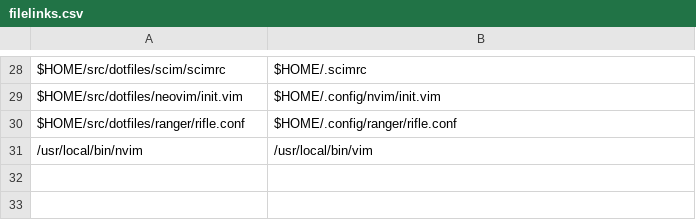
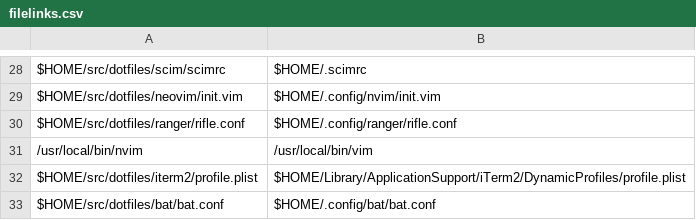
Before and after one commit to benjaminsattler/bootstrap, a CSV file: data/filelinks.csv, drawn as a sheet; only a part is shown, gaps mark what is left out; the diff names each change by its address in the sheet, - before the commit and + after, or states it on an @@ line.

Commit message:
Add filelinks to replace vim with nvim, also configs for iterm and bat

```diff
--- a/data/filelinks.csv
+++ b/data/filelinks.csv
+row 32: $HOME/src/dotfiles/iterm2/profile.plist | $HOME/Library/ApplicationSupport/iTerm2/DynamicProfiles/profile.plist
+row 33: $HOME/src/dotfiles/bat/bat.conf | $HOME/.config/bat/bat.conf
```
